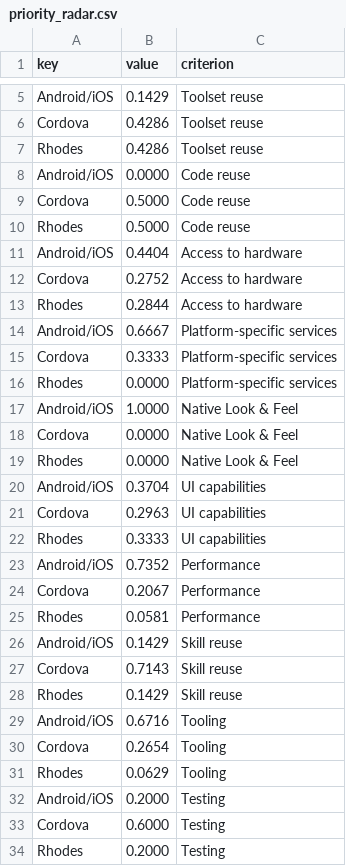
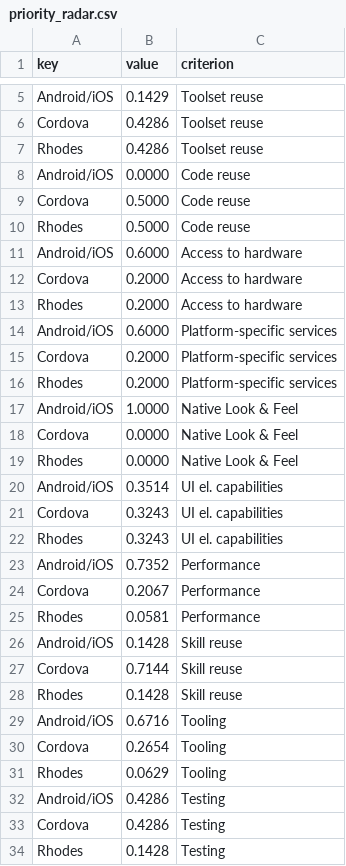
Before and after one commit to mstaessen/thesis-text, a CSV file: figs/priority_radar.csv, drawn as a sheet; only a part is shown, gaps mark what is left out; the diff covers the shown part only.

```diff
--- a/figs/priority_radar.csv
+++ b/figs/priority_radar.csv
@@ -10,8 +10,8 @@ Cordova,    0.5000, Code reuse
 Rhodes,     0.5000, Code reuse
-Android/iOS,0.4404, Access to hardware
-Cordova,    0.2752, Access to hardware
-Rhodes,     0.2844, Access to hardware
-Android/iOS,0.6667, Platform-specific services
-Cordova,    0.3333, Platform-specific services
-Rhodes,     0.0000, Platform-specific services
+Android/iOS,0.6000, Access to hardware
+Cordova,    0.2000, Access to hardware
+Rhodes,     0.2000, Access to hardware
+Android/iOS,0.6000, Platform-specific services
+Cordova,    0.2000, Platform-specific services
+Rhodes,     0.2000, Platform-specific services
 Android/iOS,1.0000, Native Look & Feel
@@ -19,5 +19,5 @@ Cordova,    0.0000, Native Look & Feel
 Rhodes,     0.0000, Native Look & Feel
-Android/iOS,0.3704, UI capabilities
-Cordova,    0.2963, UI capabilities
-Rhodes,     0.3333, UI capabilities
+Android/iOS,0.3514, UI el. capabilities
+Cordova,    0.3243, UI el. capabilities
+Rhodes,     0.3243, UI el. capabilities
 Android/iOS,0.7352, Performance
@@ -25,5 +25,5 @@ Cordova,    0.2067, Performance
 Rhodes,     0.0581, Performance
-Android/iOS,0.1429, Skill reuse
-Cordova,    0.7143, Skill reuse
-Rhodes,     0.1429, Skill reuse
+Android/iOS,0.1428, Skill reuse
+Cordova,    0.7144, Skill reuse
+Rhodes,     0.1428, Skill reuse
 Android/iOS,0.6716, Tooling
@@ -31,4 +31,4 @@ Cordova,    0.2654, Tooling
 Rhodes,     0.0629, Tooling
-Android/iOS,0.2000, Testing
-Cordova,    0.6000, Testing
-Rhodes,     0.2000, Testing
+Android/iOS,0.4286, Testing
+Cordova,    0.4286, Testing
+Rhodes,     0.1428, Testing
```
Also changed, not shown: 2 edited cells elsewhere in this file, figs/android_runtimes.tsv, 25 other files.
